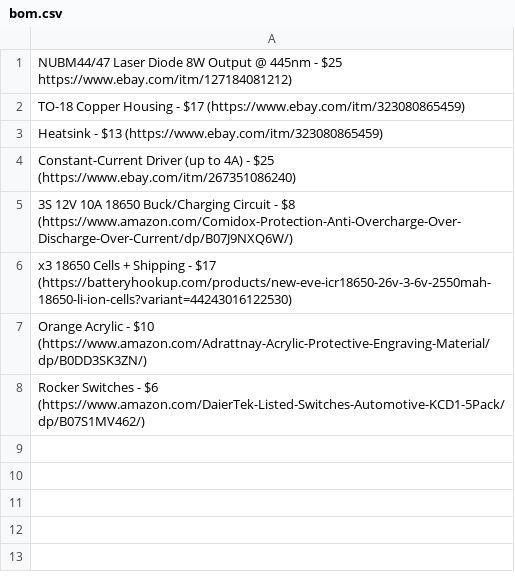
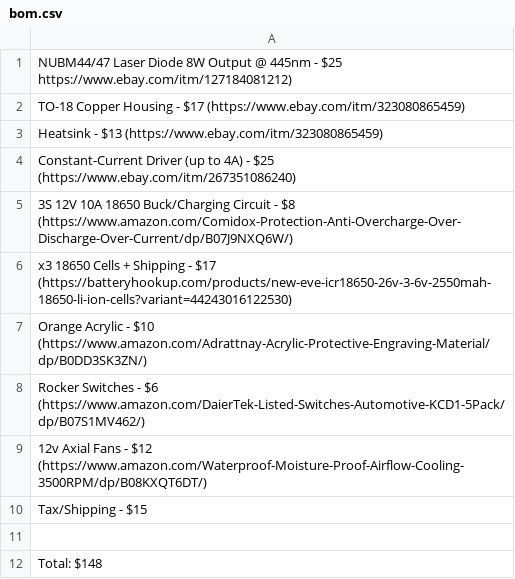
Before and after one commit to Firestorm108/Lume, a CSV file: bom.csv, drawn as a sheet; the diff names each change by its address in the sheet, - before the commit and + after, or states it on an @@ line.

Commit message:
Update bom.csv

```diff
--- a/bom.csv
+++ b/bom.csv
+row 9: 12v Axial Fans - $12 (https://www.amazon.com/Waterproof-Moisture-Proof-Airflow-Cooling-3500RPM/dp/B08KXQT6DT/)
+row 10: Tax/Shipping - $15
+row 11: (empty)
+row 12: Total: $148
```
